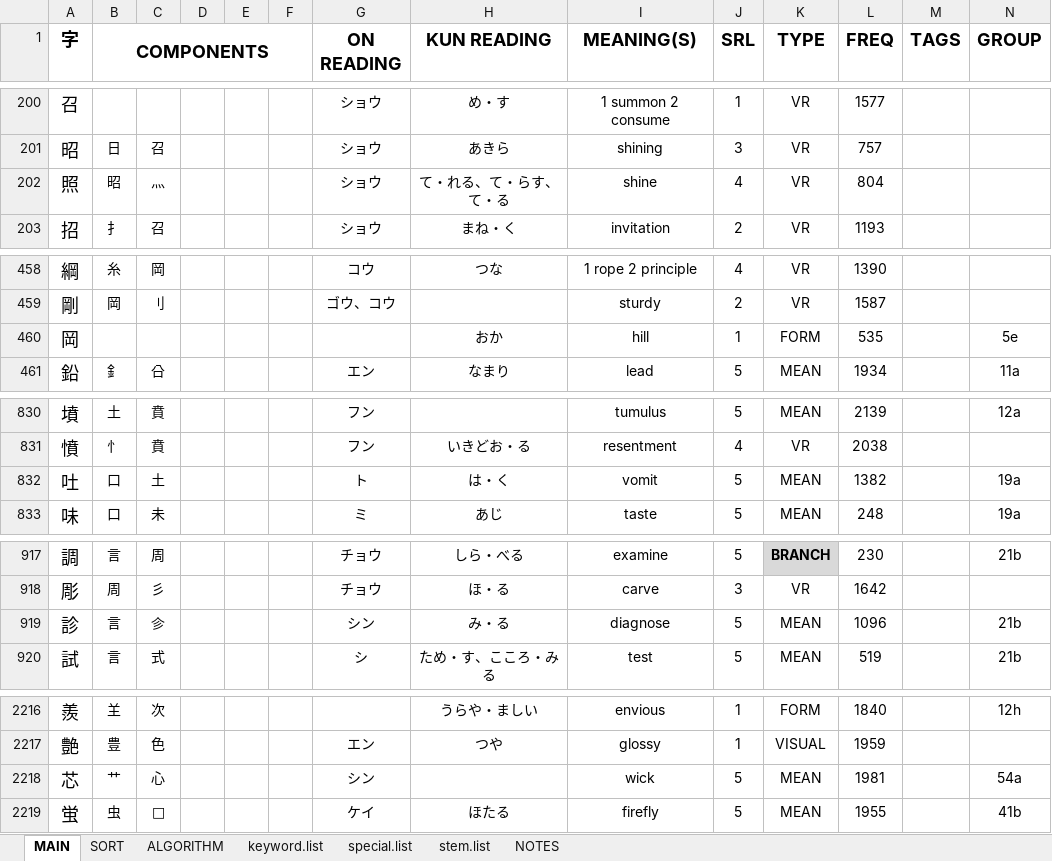
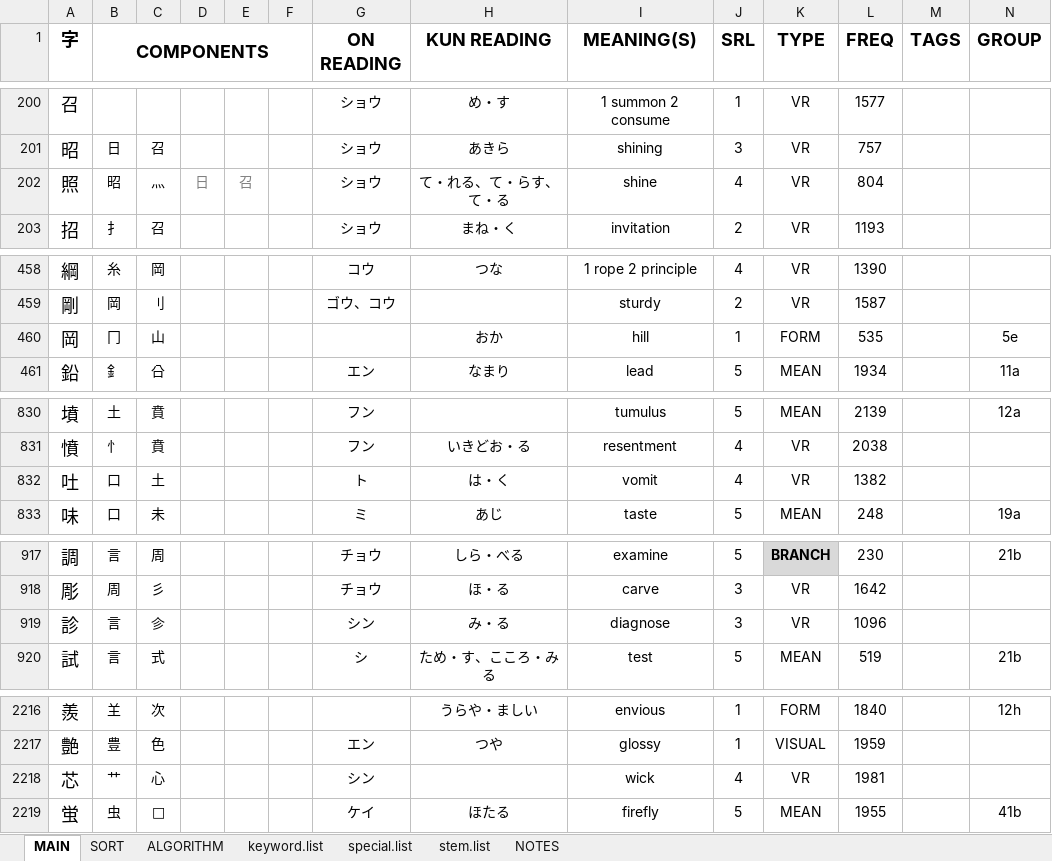
Before and after one commit to tonykoval/kanji-mbo, an Excel workbook: 2250 KANJI COMPONENTS - ver. 1.0.xlsx, sheet MAIN, drawn as a sheet; only a part is shown, gaps mark what is left out; values as stored, in another font and other column widths than the file's, no borders; the diff covers the shown part only; the diff names each change by its address in the sheet, - before the commit and + after, or states it on an @@ line.

Commit message:
group distribution fix no. 1
order of components, incorrect categorization

```diff
--- a/2250 KANJI COMPONENTS - ver. 1.0.xlsx (sheet MAIN)
+++ b/2250 KANJI COMPONENTS - ver. 1.0.xlsx (sheet MAIN)
-D202: (empty)
+D202: 日
-E202: (empty)
+E202: 召
-B460 (COMPONENTS): (empty)
+B460 (COMPONENTS): 冂
-C460: (empty)
+C460: 山
-J832 (SRL): 5
+J832 (SRL): 4
-K832 (TYPE): MEAN
+K832 (TYPE): VR
-N832 (GROUP): 19a
+N832 (GROUP): (empty)
-J919 (SRL): 5
+J919 (SRL): 3
-K919 (TYPE): MEAN
+K919 (TYPE): VR
-N919 (GROUP): 21b
+N919 (GROUP): (empty)
-J2218 (SRL): 5
+J2218 (SRL): 4
-K2218 (TYPE): MEAN
+K2218 (TYPE): VR
-N2218 (GROUP): 54a
+N2218 (GROUP): (empty)
```
Also changed, not shown: 43 edited cells elsewhere in this sheet, sheet stem.list, 1 other file.
